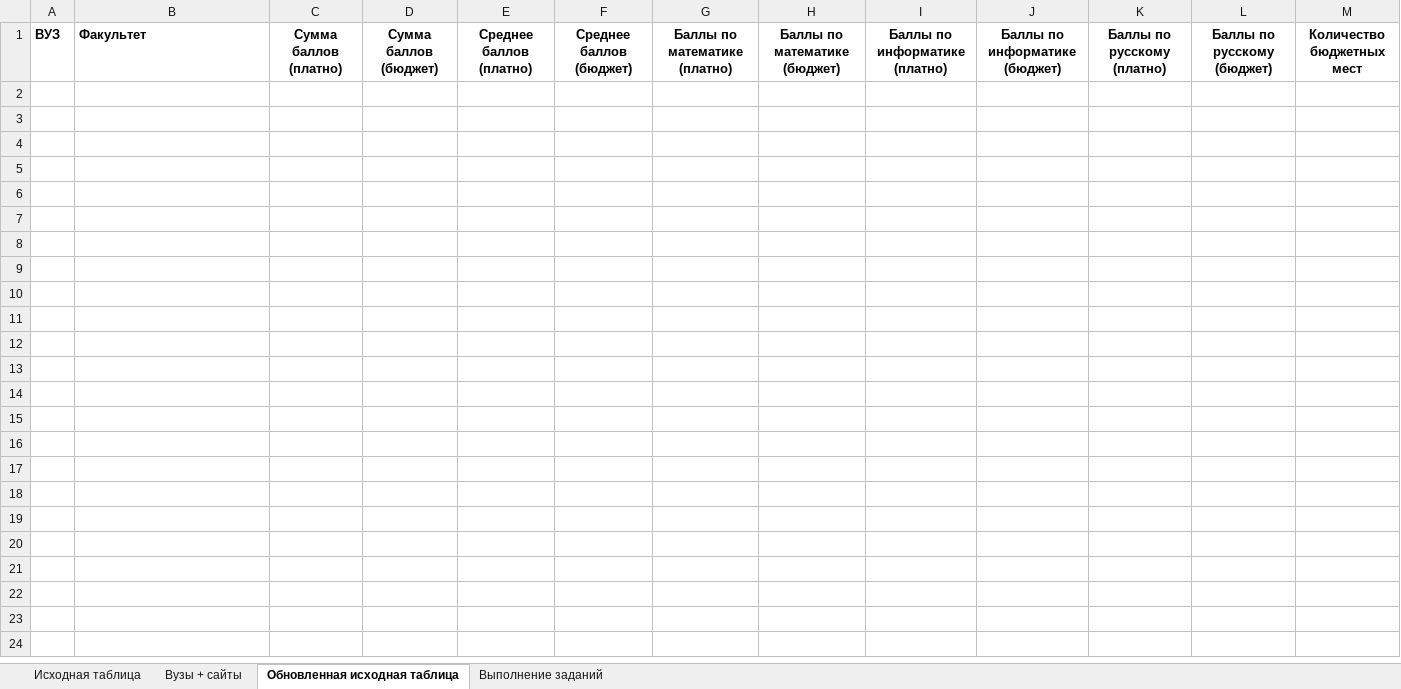
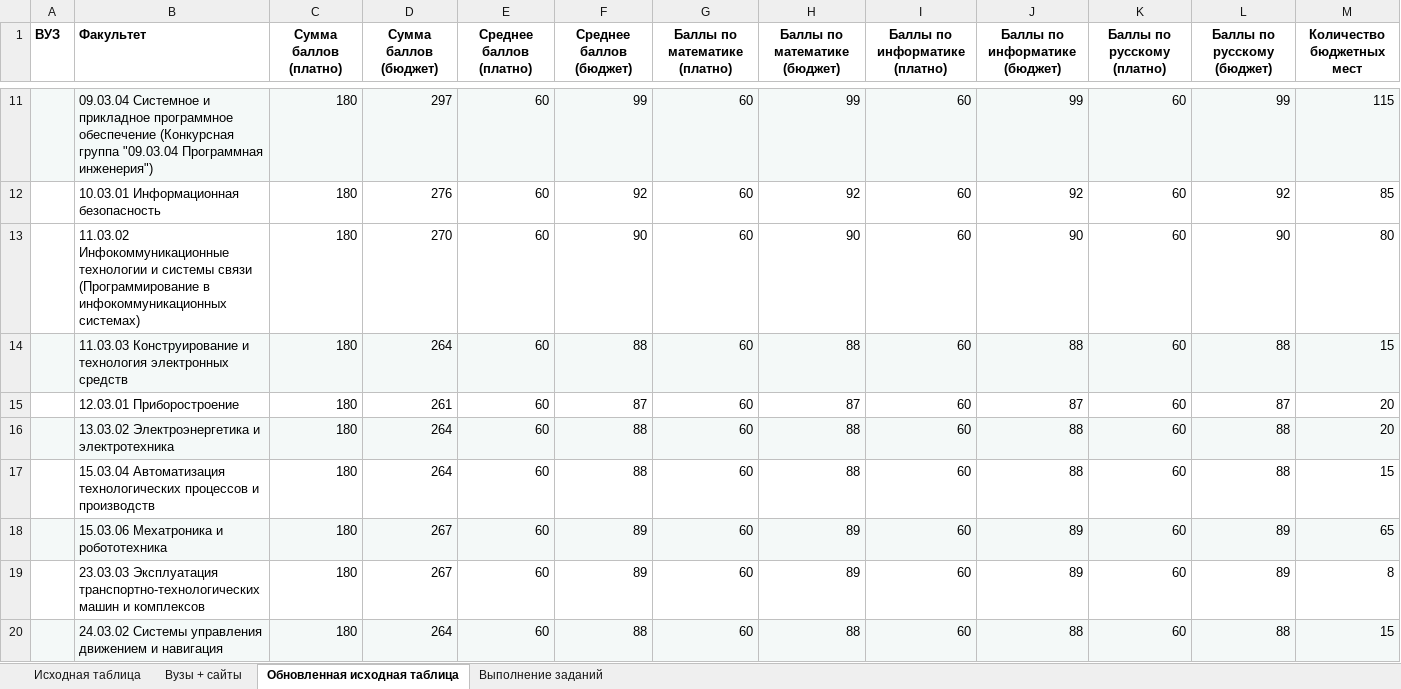
Before and after one commit to NIBugakov/LINQ_high_level, an Excel workbook: IN/ВУЗЫ_ИНФО_ПО_ФАКУЛЬТЕТАМ.xlsx, sheet Обновленная исходная таблица, drawn as a sheet; only a part is shown, gaps mark what is left out; values as stored, in another font and other column widths than the file's, no borders; conditional formats not drawn; the diff covers the shown part only; the diff names each change by its address in the sheet, - before the commit and + after, or states it on an @@ line.

```diff
--- a/IN/ВУЗЫ_ИНФО_ПО_ФАКУЛЬТЕТАМ.xlsx (sheet Обновленная исходная таблица)
+++ b/IN/ВУЗЫ_ИНФО_ПО_ФАКУЛЬТЕТАМ.xlsx (sheet Обновленная исходная таблица)
+row 11:  | 09.03.04 Системное и прикладное программное обеспечение (Конкурсная группа "09.03.04 Программная инженерия") | 180 | 297 | 60 | 99 | 60 | 99 | 60 | 99 | 60 | 99 | 115
+row 12:  | 10.03.01 Информационная безопасность | 180 | 276 | 60 | 92 | 60 | 92 | 60 | 92 | 60 | 92 | 85
+row 13:  | 11.03.02 Инфокоммуникационные технологии и системы связи (Программирование в инфокоммуникационных системах) | 180 | 270 | 60 | 90 | 60 | 90 | 60 | 90 | 60 | 90 | 80
+row 14:  | 11.03.03 Конструирование и технология электронных средств | 180 | 264 | 60 | 88 | 60 | 88 | 60 | 88 | 60 | 88 | 15
+row 15:  | 12.03.01 Приборостроение | 180 | 261 | 60 | 87 | 60 | 87 | 60 | 87 | 60 | 87 | 20
+row 16:  | 13.03.02 Электроэнергетика и электротехника | 180 | 264 | 60 | 88 | 60 | 88 | 60 | 88 | 60 | 88 | 20
+row 17:  | 15.03.04 Автоматизация технологических процессов и производств | 180 | 264 | 60 | 88 | 60 | 88 | 60 | 88 | 60 | 88 | 15
+row 18:  | 15.03.06 Мехатроника и робототехника | 180 | 267 | 60 | 89 | 60 | 89 | 60 | 89 | 60 | 89 | 65
+row 19:  | 23.03.03 Эксплуатация транспортно-технологических машин и комплексов | 180 | 267 | 60 | 89 | 60 | 89 | 60 | 89 | 60 | 89 | 8
+row 20:  | 24.03.02 Системы управления движением и навигация | 180 | 264 | 60 | 88 | 60 | 88 | 60 | 88 | 60 | 88 | 15
```
Also changed, not shown: 55 added rows elsewhere in this sheet, 2 other files.
